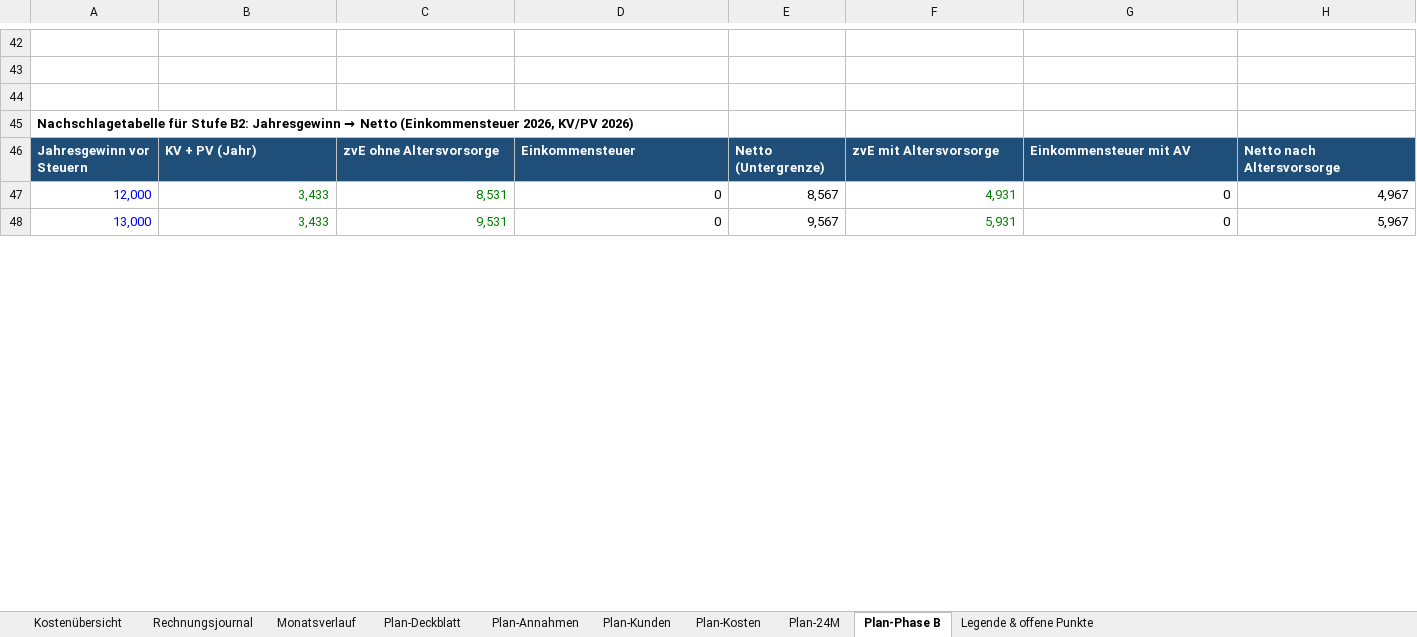
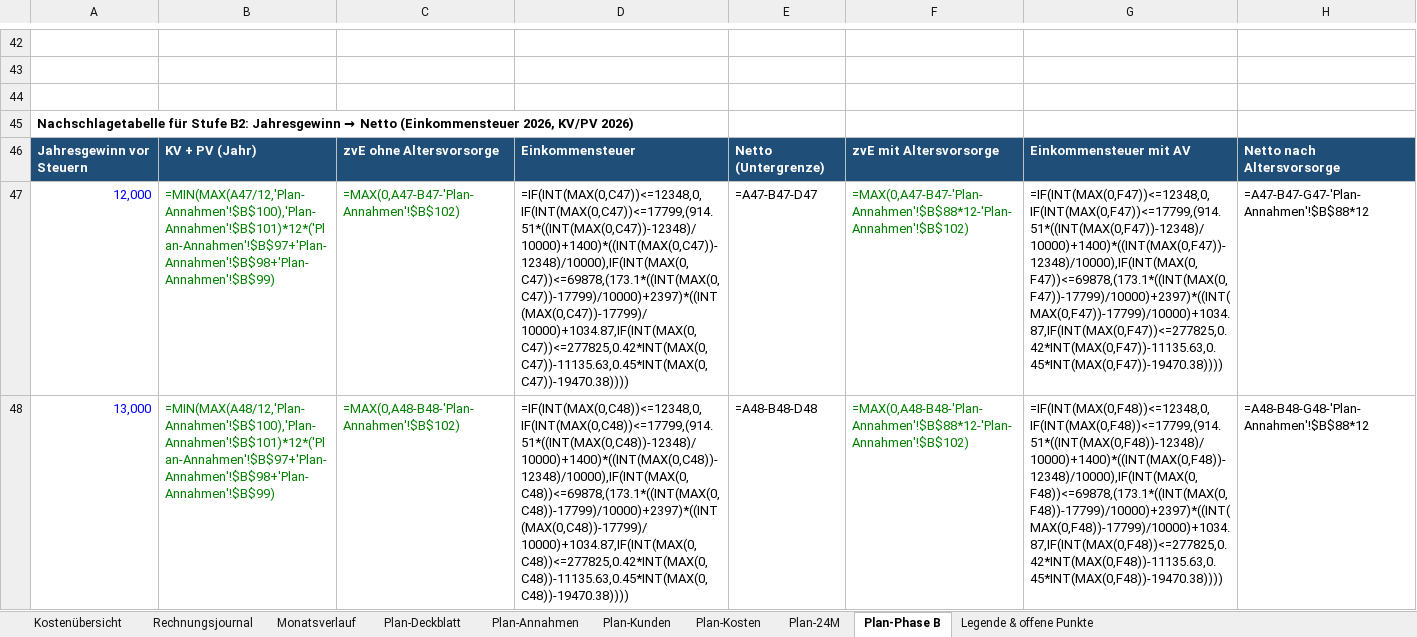
Before and after one commit to einfachanfrage/sofortangebot, an Excel workbook: docs/kostenuebersicht-finance.xlsx, sheet Plan-Phase B, drawn as a sheet; only a part is shown, gaps mark what is left out; values as stored, in another font and other column widths than the file's, no borders; formulas without a stored value are shown as written; the diff covers the shown part only; the diff names each change by its address in the sheet, - before the commit and + after, or states it on an @@ line.

```diff
--- a/docs/kostenuebersicht-finance.xlsx (sheet Plan-Phase B)
+++ b/docs/kostenuebersicht-finance.xlsx (sheet Plan-Phase B)
-B47: 3,433
+B47: =MIN(MAX(A47/12,'Plan-Annahmen'!$B$100),'Plan-Annahmen'!$B$101)*12*('Plan-Annahmen'!$B$97+'Plan-Annahmen'!$B$98+'Plan-Annahmen'!$B$99)
-C47: 8,531
+C47: =MAX(0,A47-B47-'Plan-Annahmen'!$B$102)
-D47: 0
+D47: =IF(INT(MAX(0,C47))<=12348,0,IF(INT(MAX(0,C47))<=17799,(914.51*((INT(MAX(0,C47))-12348)/10000)+1400)*((INT(MAX(0,C47))-12348)/10000),IF(INT(MAX(0,C47))<=69878,(173.1*((INT(MAX(0,C47))-17799)/10000)+2397)*((INT(MAX(0,C47))-17799)/10000)+1034.87,IF(INT(MAX(0,C47))<=277825,0.42*INT(MAX(0,C47))-11135.63,0.45*INT(MAX(0,C47))-19470.38))))
-E47: 8,567
+E47: =A47-B47-D47
-F47: 4,931
+F47: =MAX(0,A47-B47-'Plan-Annahmen'!$B$88*12-'Plan-Annahmen'!$B$102)
-G47: 0
+G47: =IF(INT(MAX(0,F47))<=12348,0,IF(INT(MAX(0,F47))<=17799,(914.51*((INT(MAX(0,F47))-12348)/10000)+1400)*((INT(MAX(0,F47))-12348)/10000),IF(INT(MAX(0,F47))<=69878,(173.1*((INT(MAX(0,F47))-17799)/10000)+2397)*((INT(MAX(0,F47))-17799)/10000)+1034.87,IF(INT(MAX(0,F47))<=277825,0.42*INT(MAX(0,F47))-11135.63,0.45*INT(MAX(0,F47))-19470.38))))
-H47: 4,967
+H47: =A47-B47-G47-'Plan-Annahmen'!$B$88*12
-B48: 3,433
+B48: =MIN(MAX(A48/12,'Plan-Annahmen'!$B$100),'Plan-Annahmen'!$B$101)*12*('Plan-Annahmen'!$B$97+'Plan-Annahmen'!$B$98+'Plan-Annahmen'!$B$99)
-C48: 9,531
+C48: =MAX(0,A48-B48-'Plan-Annahmen'!$B$102)
-D48: 0
+D48: =IF(INT(MAX(0,C48))<=12348,0,IF(INT(MAX(0,C48))<=17799,(914.51*((INT(MAX(0,C48))-12348)/10000)+1400)*((INT(MAX(0,C48))-12348)/10000),IF(INT(MAX(0,C48))<=69878,(173.1*((INT(MAX(0,C48))-17799)/10000)+2397)*((INT(MAX(0,C48))-17799)/10000)+1034.87,IF(INT(MAX(0,C48))<=277825,0.42*INT(MAX(0,C48))-11135.63,0.45*INT(MAX(0,C48))-19470.38))))
-E48: 9,567
+E48: =A48-B48-D48
-F48: 5,931
+F48: =MAX(0,A48-B48-'Plan-Annahmen'!$B$88*12-'Plan-Annahmen'!$B$102)
-G48: 0
+G48: =IF(INT(MAX(0,F48))<=12348,0,IF(INT(MAX(0,F48))<=17799,(914.51*((INT(MAX(0,F48))-12348)/10000)+1400)*((INT(MAX(0,F48))-12348)/10000),IF(INT(MAX(0,F48))<=69878,(173.1*((INT(MAX(0,F48))-17799)/10000)+2397)*((INT(MAX(0,F48))-17799)/10000)+1034.87,IF(INT(MAX(0,F48))<=277825,0.42*INT(MAX(0,F48))-11135.63,0.45*INT(MAX(0,F48))-19470.38))))
-H48: 5,967
+H48: =A48-B48-G48-'Plan-Annahmen'!$B$88*12
```
Also changed, not shown: 1012 edited cells elsewhere in this sheet, sheet Plan-24M, sheet Plan-Kunden, sheet Plan-Kosten, sheet Plan-Deckblatt, sheet Monatsverlauf, sheet Rechnungsjournal, 2 more sheets, 3 other files.
